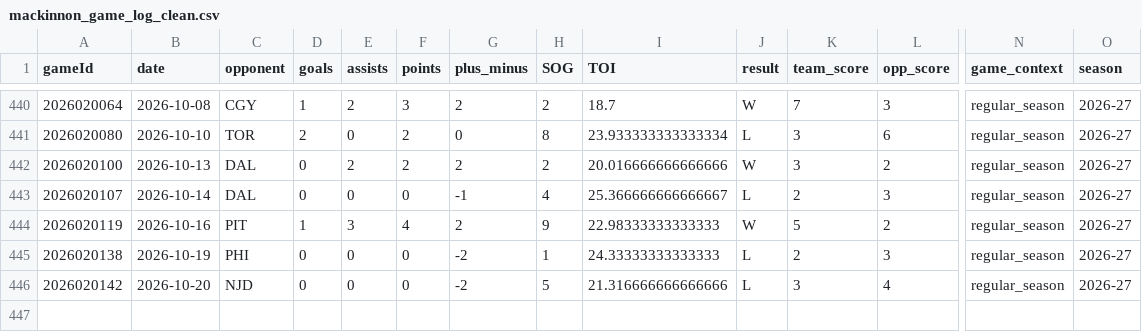
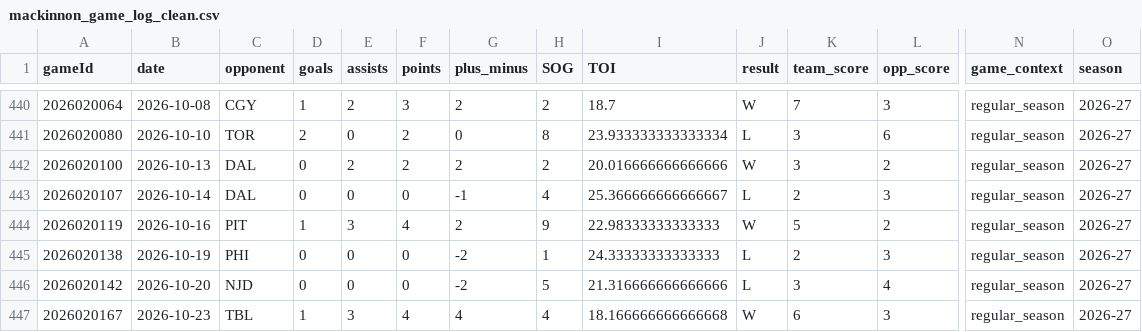
Before and after one commit to KylanHuynh7/Variance97, a CSV file: data/mackinnon_game_log_clean.csv, drawn as a sheet; only a part is shown, gaps mark what is left out; rows hold the shown columns only; the diff names each change by its address in the sheet, - before the commit and + after, or states it on an @@ line.

```diff
--- a/data/mackinnon_game_log_clean.csv
+++ b/data/mackinnon_game_log_clean.csv
+row 447: 2026020167 | 2026-10-23 | TBL | 1 | 3 | 4 | 4 | 4 | 18.166666666666668 | W | 6 | 3 | regular_season | 2026-27
```
Also changed, not shown: data/crosby_game_log_clean.csv, data/eichel_game_log_clean.csv, 5 other files.
